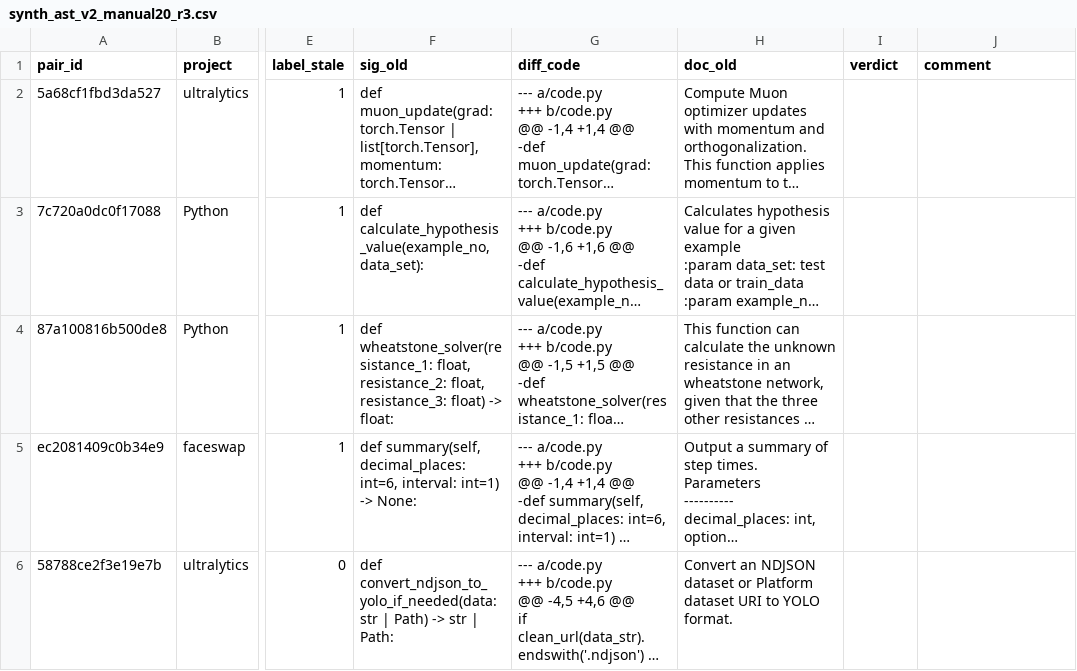
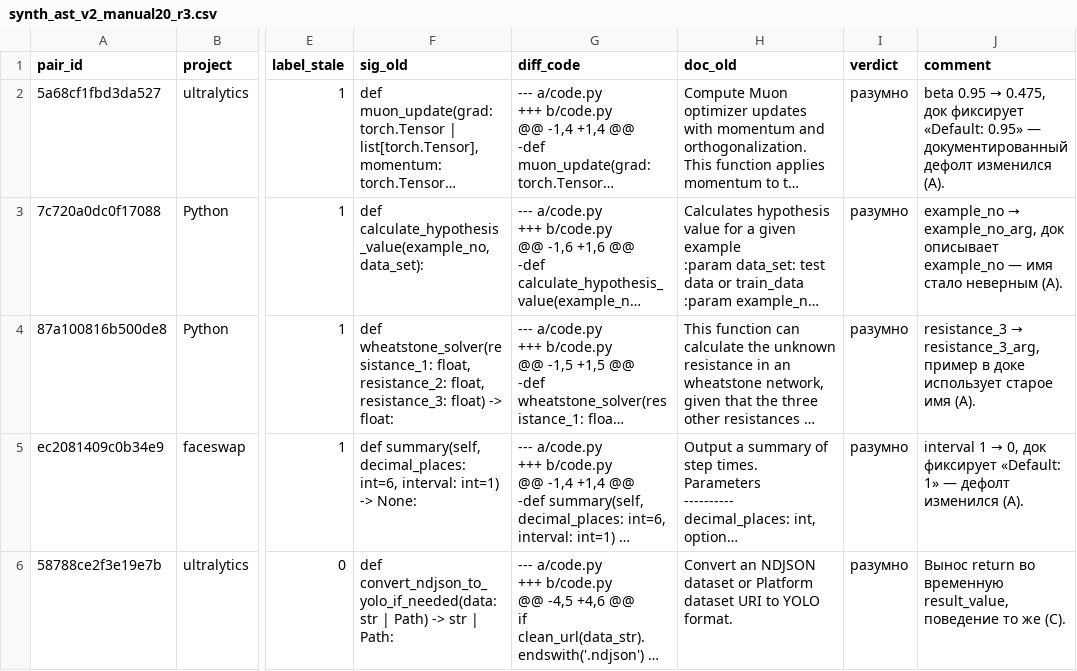
Before and after one commit to o1uh/FreshDoc, a CSV file: reports/synth_ast_v2_manual20_r3.csv, drawn as a sheet; only a part is shown, gaps mark what is left out; long unchanged cells end in …; the diff covers the shown part only; the diff names each change by its address in the sheet, - before the commit and + after, or states it on an @@ line.

Commit message:
docs(synth): разметка раунда 3 (20/20 разумно)
Порог 90% пройден. Гарды inject_nan/log живые is None. Refs: FD-09

```diff
--- a/reports/synth_ast_v2_manual20_r3.csv
+++ b/reports/synth_ast_v2_manual20_r3.csv
-I2:I6 (verdict): (empty)
+I2:I6 (verdict): разумно
@@ J2 (comment): (empty) → beta 0.95 → 0.475, док фиксирует «Default: 0.95» — документированный дефолт изменился (A). @@
@@ J3 (comment): (empty) → example_no → example_no_arg, док описывает example_no — имя стало неверным (A). @@
@@ J4 (comment): (empty) → resistance_3 → resistance_3_arg, пример в доке использует старое имя (A). @@
@@ J5 (comment): (empty) → interval 1 → 0, док фиксирует «Default: 1» — дефолт изменился (A). @@
-J6 (comment): (empty)
+J6 (comment): Вынос return во временную result_value, поведение то же (C).
```
Also changed, not shown: 30 edited cells elsewhere in this file.
